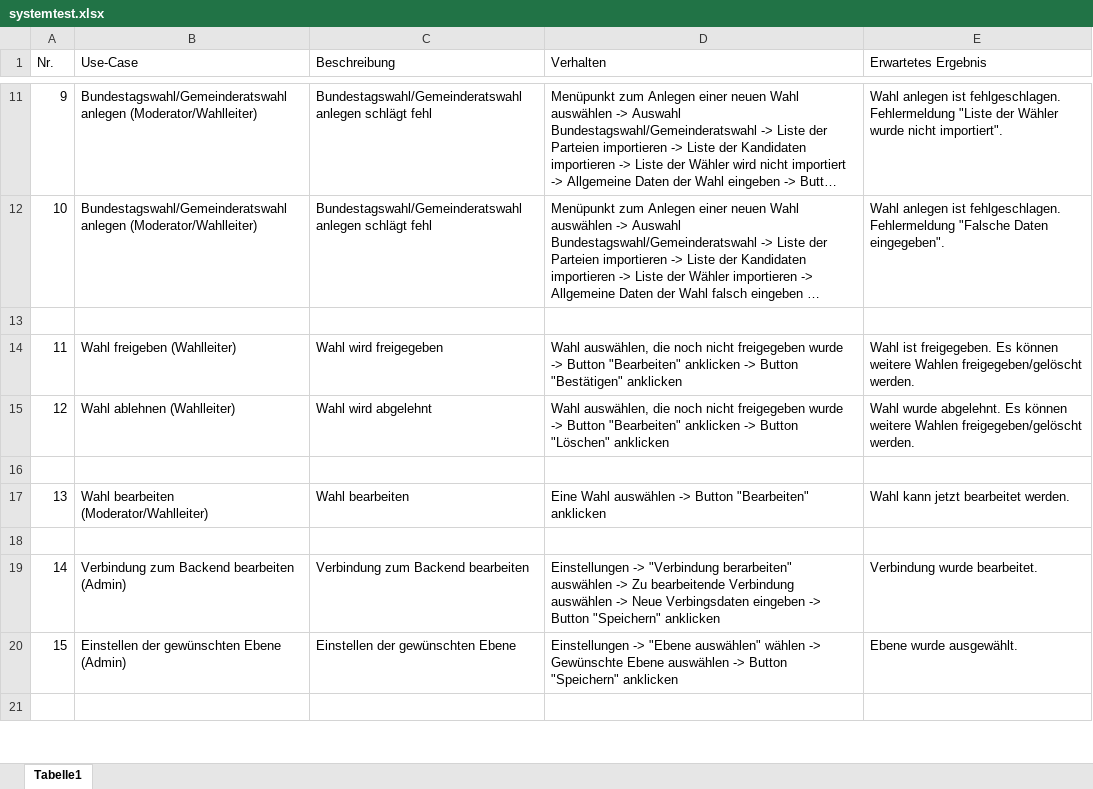
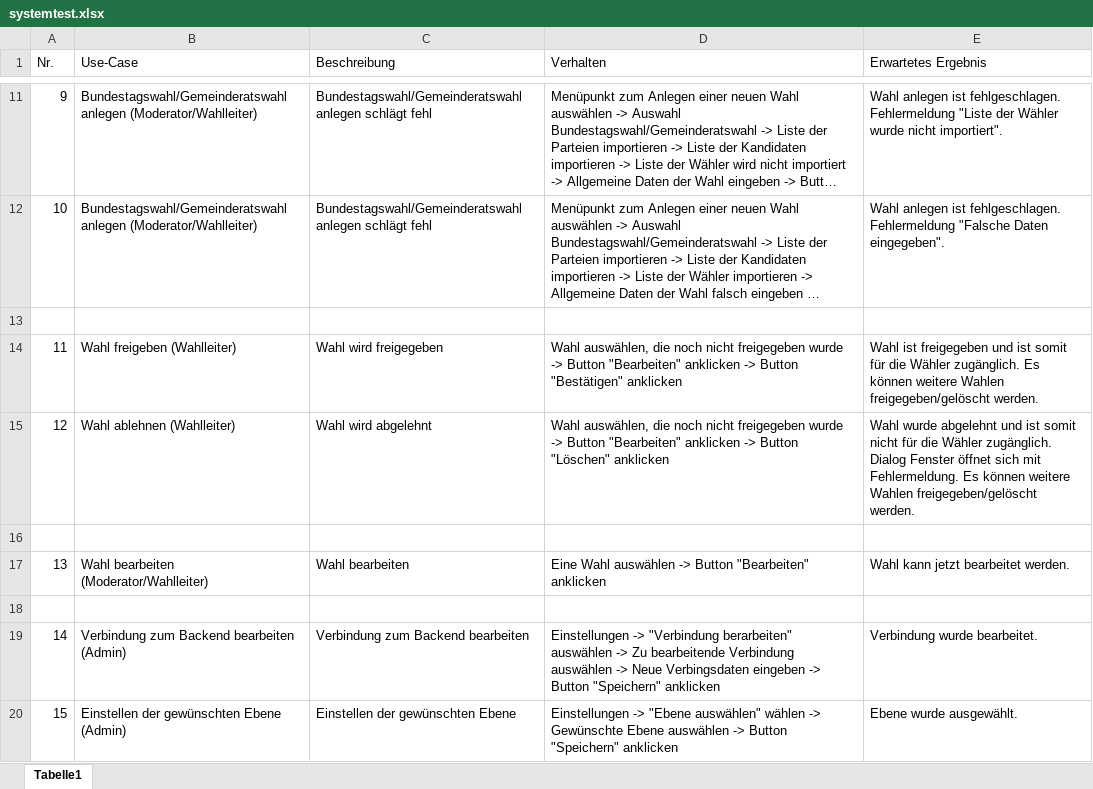
Before and after one commit to yourChoiceHO/Documentation, an Excel workbook: Testdokumente/systemtest.xlsx, sheet Tabelle1, drawn as a sheet; only a part is shown, gaps mark what is left out; the shorter side is filled out with more unchanged rows; long unchanged cells end in …; values as stored, in another font and other column widths than the file's, no borders; the diff names each change by its address in the sheet, - before the commit and + after, or states it on an @@ line.

Commit message:
Systemtest updated
@Josua pls check comments (little red triangle in cell at the upper right corner)

```diff
--- a/Testdokumente/systemtest.xlsx (sheet Tabelle1)
+++ b/Testdokumente/systemtest.xlsx (sheet Tabelle1)
-E14 (Erwartetes Ergebnis): Wahl ist freigegeben. Es können…
+E14 (Erwartetes Ergebnis): Wahl ist freigegeben und ist somit für die Wähler zugänglich. Es können…
-E15 (Erwartetes Ergebnis): Wahl wurde abgelehnt. Es können…
+E15 (Erwartetes Ergebnis): Wahl wurde abgelehnt und ist somit nicht für die Wähler zugänglich. Dialog Fenster öffnet sich mit Fehlermeldung. Es können…
```
